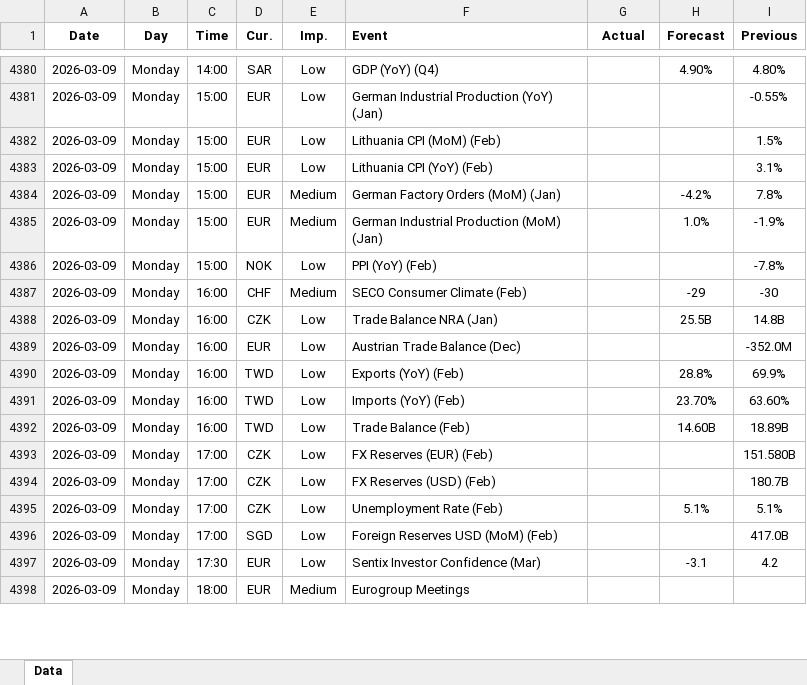
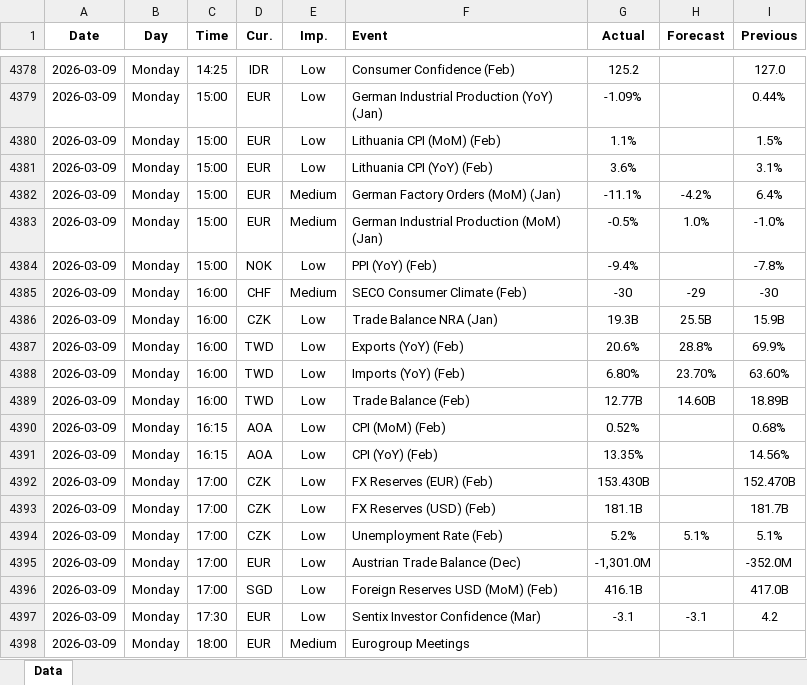
Before and after one commit to yiyousiow000814/XAUUSD-Calendar-Agent, an Excel workbook: data/Economic_Calendar/2026/2026_calendar.xlsx, sheet Data, drawn as a sheet; only a part is shown, gaps mark what is left out; values as stored, in another font and other column widths than the file's, no borders; removed rows and columns are numbered as before the commit, all else as after; the diff covers the shown part only; the diff names each change by its address in the sheet, - before the commit and + after, or states it on an @@ line.

```diff
--- a/data/Economic_Calendar/2026/2026_calendar.xlsx (sheet Data)
+++ b/data/Economic_Calendar/2026/2026_calendar.xlsx (sheet Data)
-C4378 (Time): 14:00
+C4378 (Time): 14:25
-D4378 (Cur.): SAR
+D4378 (Cur.): IDR
-F4378 (Event): GDP (YoY) (Q4)
+F4378 (Event): Consumer Confidence (Feb)
-G4378 (Actual): (empty)
+G4378 (Actual): 125.2
-H4378 (Forecast): 4.90%
+H4378 (Forecast): (empty)
-I4378 (Previous): 4.80%
+I4378 (Previous): 127.0
-G4379 (Actual): (empty)
+G4379 (Actual): -1.09%
-I4379 (Previous): -0.55%
+I4379 (Previous): 0.44%
-G4380 (Actual): (empty)
+G4380 (Actual): 1.1%
-G4381 (Actual): (empty)
+G4381 (Actual): 3.6%
-G4382 (Actual): (empty)
+G4382 (Actual): -11.1%
-I4382 (Previous): 7.8%
+I4382 (Previous): 6.4%
-G4383 (Actual): (empty)
+G4383 (Actual): -0.5%
-I4383 (Previous): -1.9%
+I4383 (Previous): -1.0%
-G4384 (Actual): (empty)
+G4384 (Actual): -9.4%
-G4385 (Actual): (empty)
+G4385 (Actual): -30
-G4386 (Actual): (empty)
+G4386 (Actual): 19.3B
-I4386 (Previous): 14.8B
+I4386 (Previous): 15.9B
-row 4389: 2026-03-09 | Monday | 16:00 | EUR | Low | Austrian Trade Balance (Dec) |  |  | -352.0M
-G4387 (Actual): (empty)
+G4387 (Actual): 20.6%
-G4388 (Actual): (empty)
+G4388 (Actual): 6.80%
-G4389 (Actual): (empty)
+G4389 (Actual): 12.77B
+row 4390: 2026-03-09 | Monday | 16:15 | AOA | Low | CPI (MoM) (Feb) | 0.52% |  | 0.68%
+row 4391: 2026-03-09 | Monday | 16:15 | AOA | Low | CPI (YoY) (Feb) | 13.35% |  | 14.56%
-G4392 (Actual): (empty)
+G4392 (Actual): 153.430B
-I4392 (Previous): 151.580B
+I4392 (Previous): 152.470B
-G4393 (Actual): (empty)
+G4393 (Actual): 181.1B
-I4393 (Previous): 180.7B
+I4393 (Previous): 181.7B
-G4394 (Actual): (empty)
+G4394 (Actual): 5.2%
+row 4395: 2026-03-09 | Monday | 17:00 | EUR | Low | Austrian Trade Balance (Dec) | -1,301.0M |  | -352.0M
-G4396 (Actual): (empty)
+G4396 (Actual): 416.1B
-G4397 (Actual): (empty)
+G4397 (Actual): -3.1
```
Also changed, not shown: 61 added rows, 15 removed rows and 64 edited cells elsewhere in this sheet, 2 other files.
